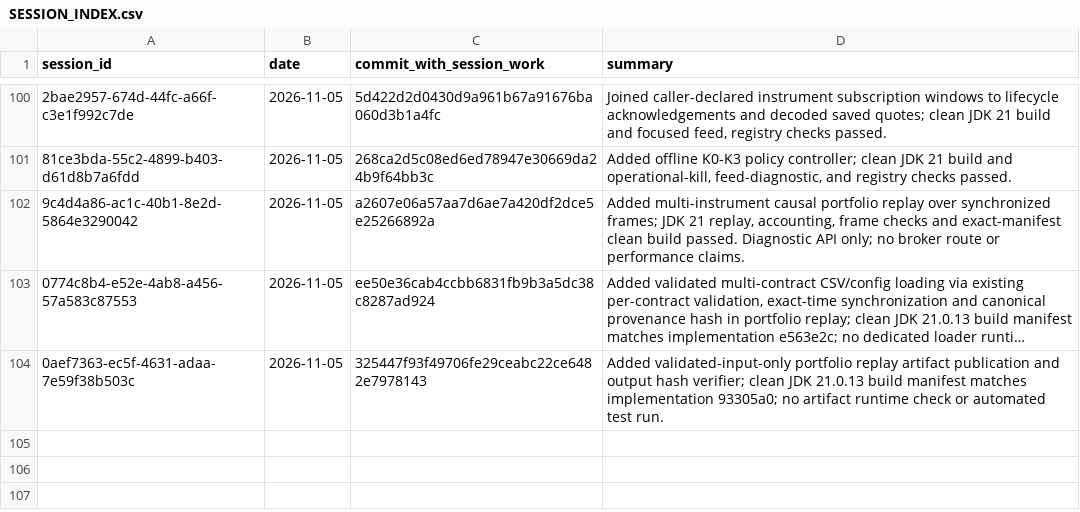
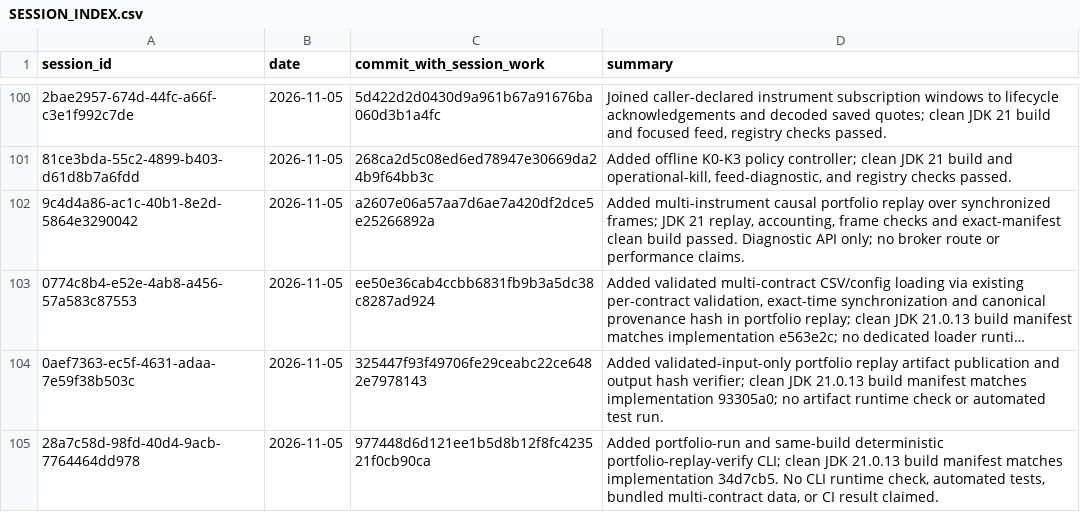
Before and after one commit to Mscient/Intra, a CSV file: research/SESSION_INDEX.csv, drawn as a sheet; only a part is shown, gaps mark what is left out; long unchanged cells end in …; the diff names each change by its address in the sheet, - before the commit and + after, or states it on an @@ line.

Commit message:
docs: index portfolio replay CLI session

```diff
--- a/research/SESSION_INDEX.csv
+++ b/research/SESSION_INDEX.csv
+row 105: 28a7c58d-98fd-40d4-9acb-7764464dd978 | 2026-11-05 | 977448d6d121ee1b5d8b12f8fc423521f0cb90ca | Added portfolio-run and same-build deterministic portfolio-replay-verify CLI; clean JDK 21.0.13 build manifest matches implementation 34d7cb5. No CLI runtime check, automated tests, bundled multi-contract data, or CI result claimed.
```
